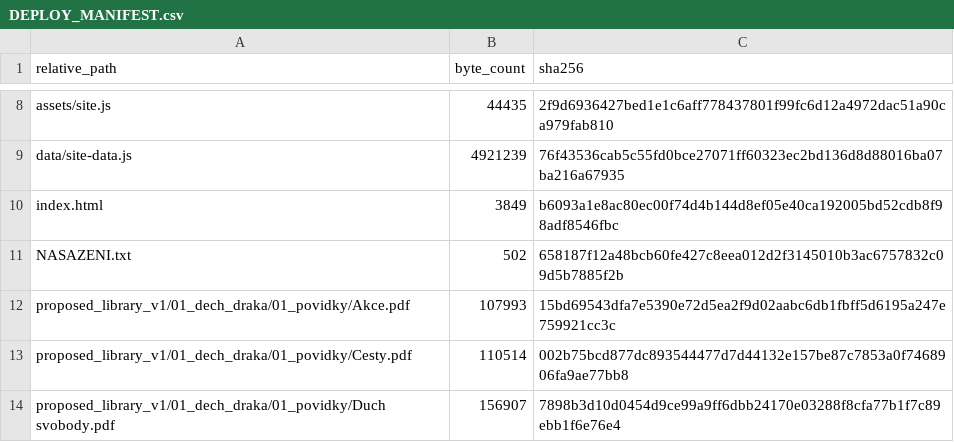
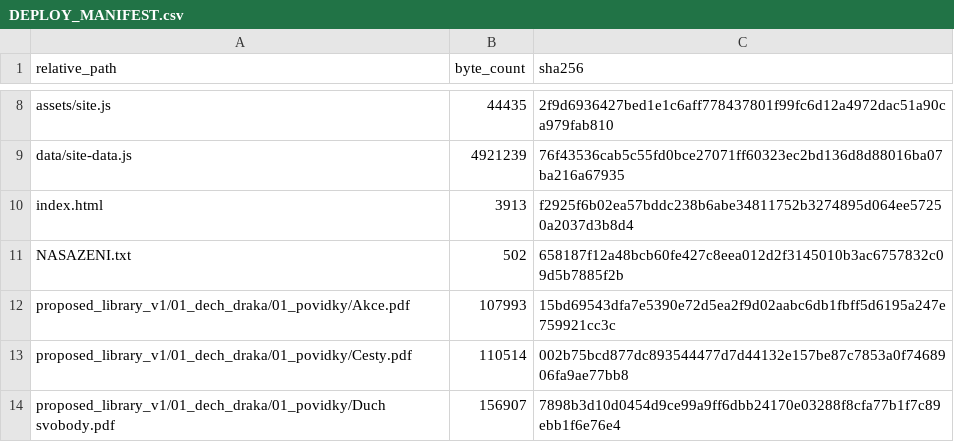
Before and after one commit to grafitctu/asterion-staging, a CSV file: DEPLOY_MANIFEST.csv, drawn as a sheet; only a part is shown, gaps mark what is left out.

```diff
--- a/DEPLOY_MANIFEST.csv
+++ b/DEPLOY_MANIFEST.csv
@@ -9,3 +9,3 @@ assets/site.js,44435,2f9d6936427bed1e1c6aff778437801f99fc6d12a4972dac51a90ca979f
 data/site-data.js,4921239,76f43536cab5c55fd0bce27071ff60323ec2bd136d8d88016ba07ba216a67935
-index.html,3849,b6093a1e8ac80ec00f74d4b144d8ef05e40ca192005bd52cdb8f98adf8546fbc
+index.html,3913,f2925f6b02ea57bddc238b6abe34811752b3274895d064ee57250a2037d3b8d4
 NASAZENI.txt,502,658187f12a48bcb60fe427c8eea012d2f3145010b3ac6757832c09d5b7885f2b
```
Also changed, not shown: 1 other file.
